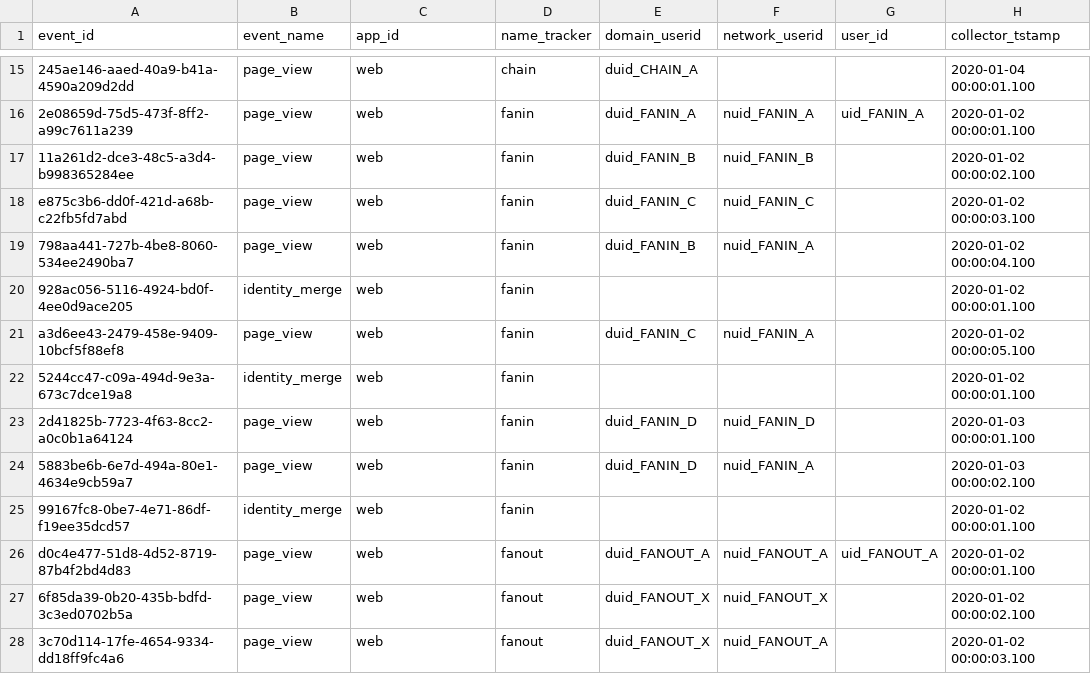
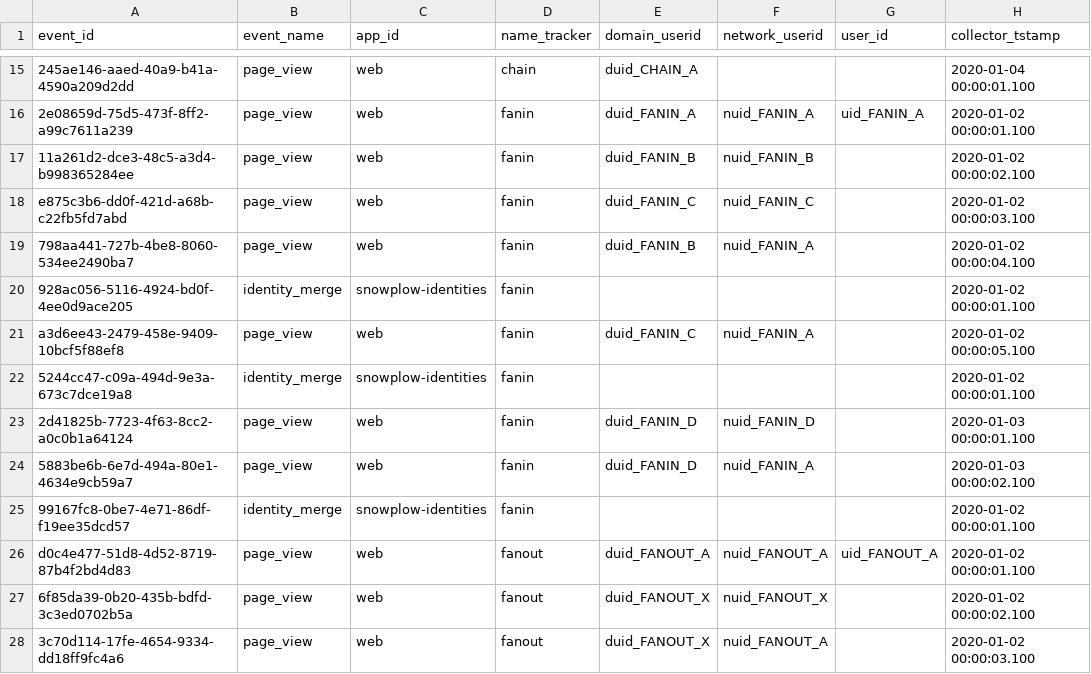
Before and after one commit to snowplow-incubator/dbt-snowplow-identities, a CSV file: integration_tests/data/source/snowplow_identities_events.csv, drawn as a sheet; only a part is shown, gaps mark what is left out; the diff covers the shown part only; the diff names each change by its address in the sheet, - before the commit and + after, or states it on an @@ line.

```diff
--- a/integration_tests/data/source/snowplow_identities_events.csv
+++ b/integration_tests/data/source/snowplow_identities_events.csv
-C20 (app_id): web
+C20 (app_id): snowplow-identities
-C22 (app_id): web
+C22 (app_id): snowplow-identities
-C25 (app_id): web
+C25 (app_id): snowplow-identities
```
Also changed, not shown: 46 edited cells elsewhere in this file, 1 other file.
